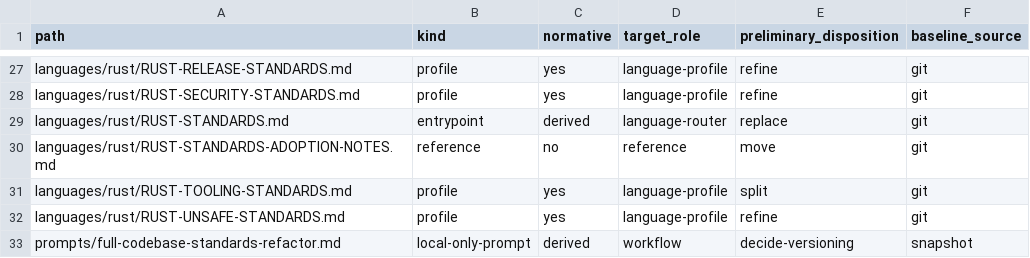
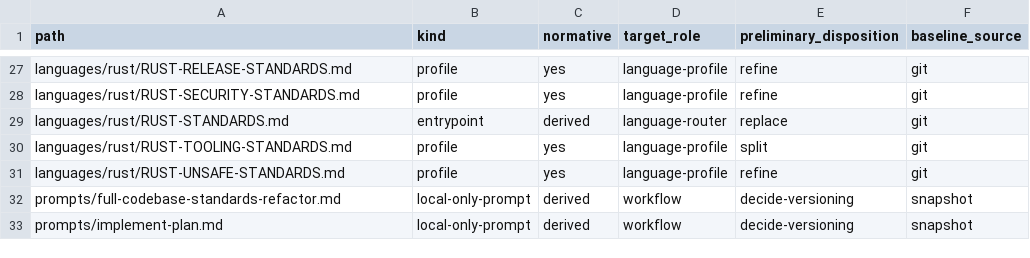
Before and after one commit to MrScripty/Coding-Standards, a TSV file: evaluation/standards-effectiveness/corpus.tsv, drawn as a sheet; only a part is shown, gaps mark what is left out; the shorter side is filled out with more unchanged rows.

Commit message:
docs(rust): retire stale adoption notes
Delete the unconsumed Rust adoption-notes reference and remove its live corpus classification so mandatory Criterion, manual legacy routes, and stale integration defaults cannot compete with canonical owners.

Add focused retirement evidence that proves the file and active routes are absent while preserving the exact historical file-metrics record as frozen baseline evidence.

Keep the legacy Rust index, dispositions, canonical owners, README consumer contract, generated inventories, execution train, and package manifest unchanged for the final serial closure child.

Verification: retirement and canonical profile authority checks, exact frozen metrics identity, row 46 decomposition, execution-train and plan structure, shell syntax, and diff integrity.

```diff
--- a/evaluation/standards-effectiveness/corpus.tsv
+++ b/evaluation/standards-effectiveness/corpus.tsv
@@ -29,3 +29,2 @@ languages/rust/RUST-SECURITY-STANDARDS.md	profile	yes	language-profile	refine	gi
 languages/rust/RUST-STANDARDS.md	entrypoint	derived	language-router	replace	git
-languages/rust/RUST-STANDARDS-ADOPTION-NOTES.md	reference	no	reference	move	git
 languages/rust/RUST-TOOLING-STANDARDS.md	profile	yes	language-profile	split	git
```
Also changed, not shown: 5 other files.
